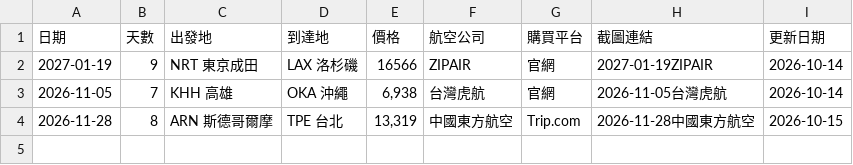
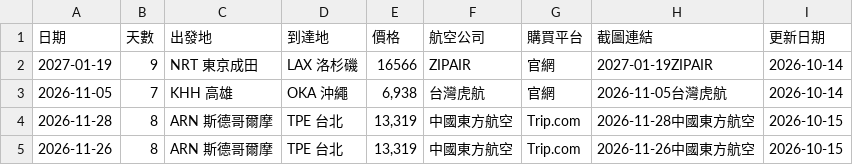
Before and after one commit to SAOJSM/FlightDealAsia, a CSV file: data/deals.csv, drawn as a sheet; the diff names each change by its address in the sheet, - before the commit and + after, or states it on an @@ line.

Commit message:
chore: update deals from Telegram Bot (2026-10-14 19:11:02)

```diff
--- a/data/deals.csv
+++ b/data/deals.csv
+row 5: 2026-11-26 | 8 | ARN 斯德哥爾摩 | TPE 台北 | 13,319 | 中國東方航空 | Trip.com | 2026-11-26中國東方航空 | 2026-10-15
```
Also changed, not shown: 2 other files.
